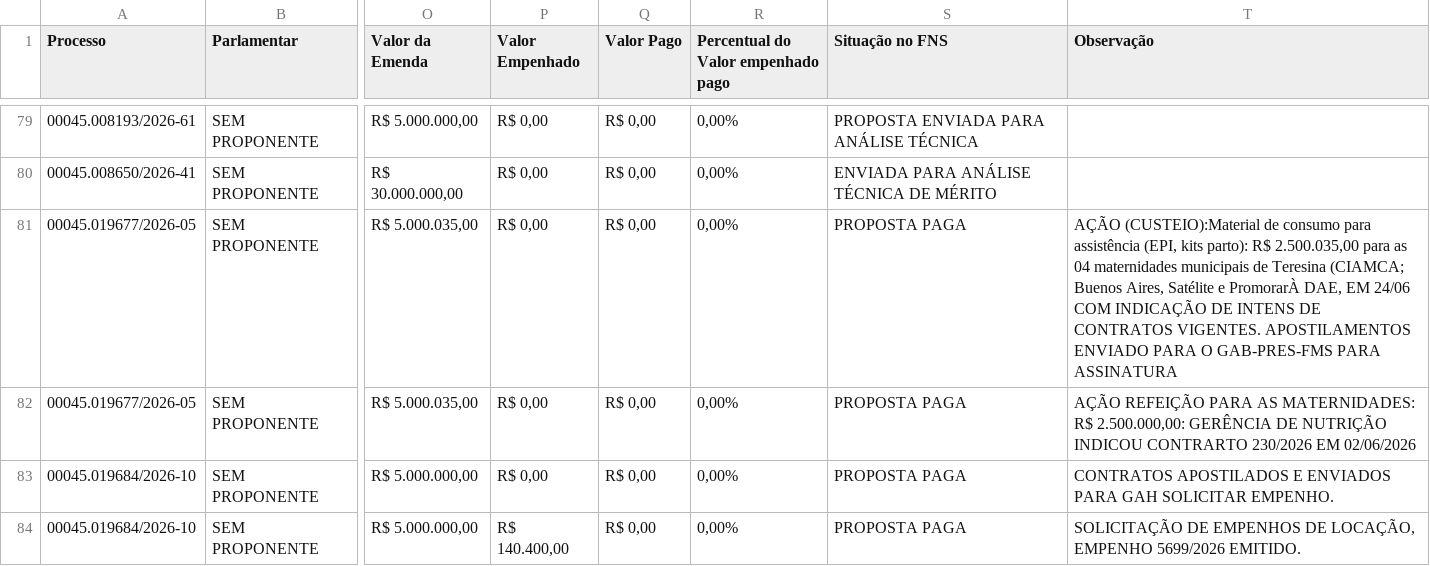
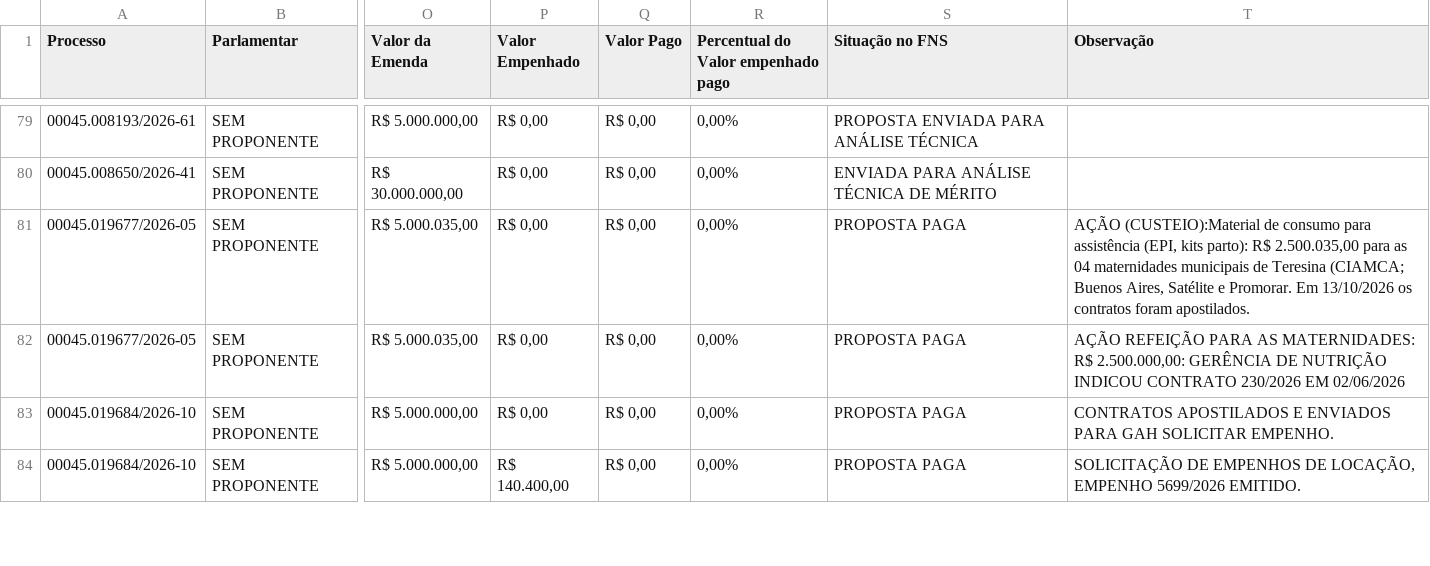
Before and after one commit to danylogalisa-pro/dashboard-emendas-federal, a CSV file: data/emendas.csv, drawn as a sheet; only a part is shown, gaps mark what is left out; the diff names each change by its address in the sheet, - before the commit and + after, or states it on an @@ line.

```diff
--- a/data/emendas.csv
+++ b/data/emendas.csv
-T81 (Observação): …Satélite e PromorarÀ DAE, EM 24/06 COM INDICAÇÃO DE INTENS DE CONTRATOS VIGENTES. APOSTILAMENTOS ENVIADO PARA O GAB-PRES-FMS PARA ASSINATURA
+T81 (Observação): …Satélite e Promorar. Em 13/10/2026 os contratos foram apostilados.
-T82 (Observação): …NUTRIÇÃO INDICOU CONTRARTO 230/2026 EM…
+T82 (Observação): …NUTRIÇÃO INDICOU CONTRATO 230/2026 EM…
```
Also changed, not shown: 1 other file.
